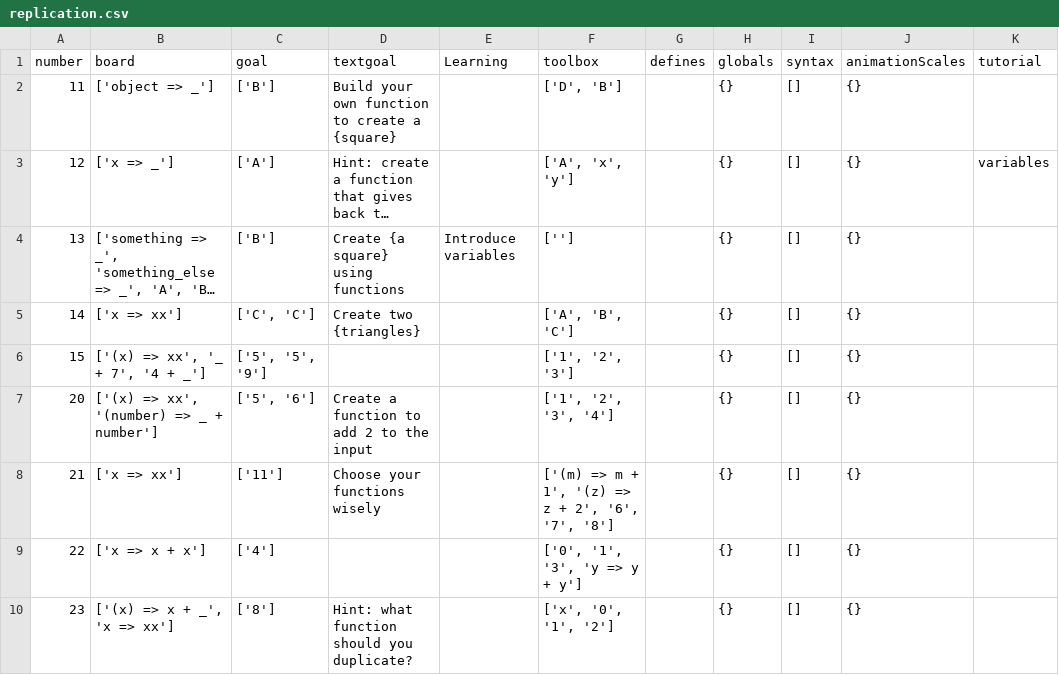
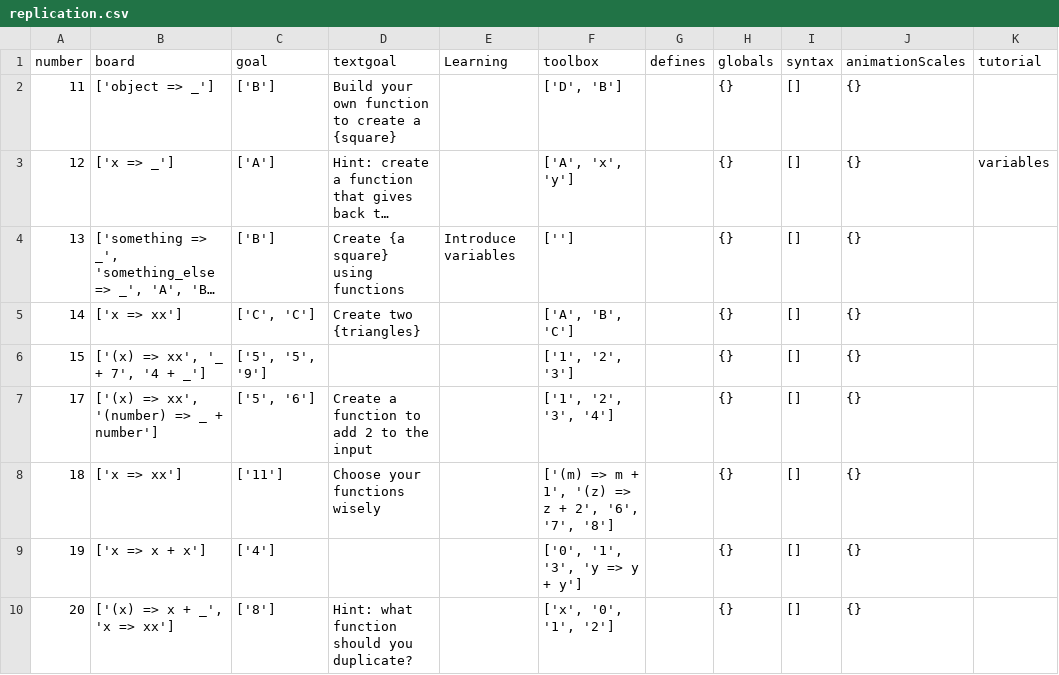
Before and after one commit to laptou/reduct, a CSV file: chapterutil/levels/replication.csv, drawn as a sheet; only a part is shown; long unchanged cells end in …; the diff names each change by its address in the sheet, - before the commit and + after, or states it on an @@ line.

Commit message:
fixed level numbers

```diff
--- a/chapterutil/levels/replication.csv
+++ b/chapterutil/levels/replication.csv
-A7 (number): 20
+A7 (number): 17
-A8 (number): 21
+A8 (number): 18
-A9 (number): 22
+A9 (number): 19
-A10 (number): 23
+A10 (number): 20
```
Also changed, not shown: 24 other files.
